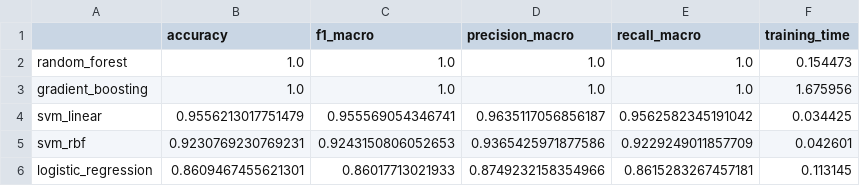
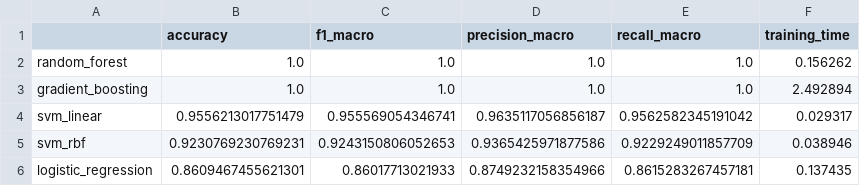
Before and after one commit to Bbzr333/Semestre3_projet, a CSV file: Langage_naturel/results/baseline_comparison.csv, drawn as a sheet.

```diff
--- a/Langage_naturel/results/baseline_comparison.csv
+++ b/Langage_naturel/results/baseline_comparison.csv
@@ -1,6 +1,6 @@
 ,accuracy,f1_macro,precision_macro,recall_macro,training_time
-random_forest,1.0,1.0,1.0,1.0,0.154473
-gradient_boosting,1.0,1.0,1.0,1.0,1.675956
-svm_linear,0.9556213017751479,0.955569054346741,0.9635117056856187,0.9562582345191042,0.034425
-svm_rbf,0.9230769230769231,0.9243150806052653,0.9365425971877586,0.9229249011857709,0.042601
-logistic_regression,0.8609467455621301,0.86017713021933,0.8749232158354966,0.8615283267457181,0.113145
+random_forest,1.0,1.0,1.0,1.0,0.156262
+gradient_boosting,1.0,1.0,1.0,1.0,2.492894
+svm_linear,0.9556213017751479,0.955569054346741,0.9635117056856187,0.9562582345191042,0.029317
+svm_rbf,0.9230769230769231,0.9243150806052653,0.9365425971877586,0.9229249011857709,0.038946
+logistic_regression,0.8609467455621301,0.86017713021933,0.8749232158354966,0.8615283267457181,0.137435
```
Also changed, not shown: 15 other files.
